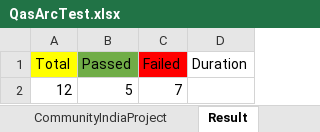
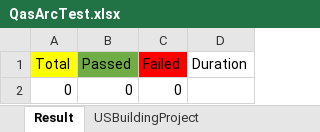
Before and after one commit to saurav1501/AutomationArc, an Excel workbook: AutomationArc/ARCDataTemplete/QasArcTest.xlsx, sheet Result, drawn as a sheet; values as stored, in another font and other column widths than the file's, no borders; removed rows and columns are numbered as before the commit, all else as after; the diff names each change by its address in the sheet, - before the commit and + after, or states it on an @@ line.

```diff
--- a/AutomationArc/ARCDataTemplete/QasArcTest.xlsx (sheet Result)
+++ b/AutomationArc/ARCDataTemplete/QasArcTest.xlsx (sheet Result)
-row 2: 12 | 5 | 7
+row 2: 0 | 0 | 0
```
Also changed, not shown: other sheet tabs, 1 other file.
